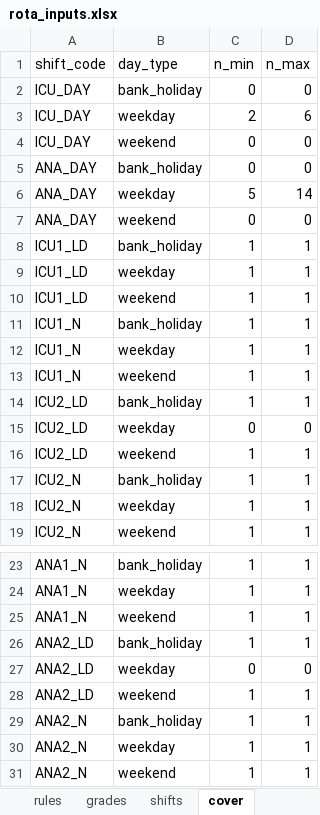
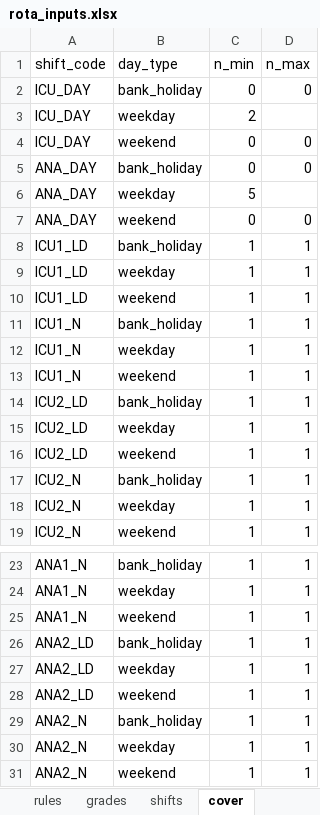
Before and after one commit to mark-jeffrey/rota-writer, an Excel workbook: inst/extdata/rota_inputs.xlsx, sheet cover, drawn as a sheet; only a part is shown, gaps mark what is left out; values as stored, in another font and other column widths than the file's, no borders; table styles not drawn; the diff names each change by its address in the sheet, - before the commit and + after, or states it on an @@ line.

```diff
--- a/inst/extdata/rota_inputs.xlsx (sheet cover)
+++ b/inst/extdata/rota_inputs.xlsx (sheet cover)
-D3 (n_max): 6
+D3 (n_max): (empty)
-D6 (n_max): 14
+D6 (n_max): (empty)
-C15 (n_min): 0
+C15 (n_min): 1
-D15 (n_max): 0
+D15 (n_max): 1
-C27 (n_min): 0
+C27 (n_min): 1
-D27 (n_max): 0
+D27 (n_max): 1
```
Also changed, not shown: sheet rules, sheet staff, inst/extdata/example_rota_output.xlsx, 5 other files.
